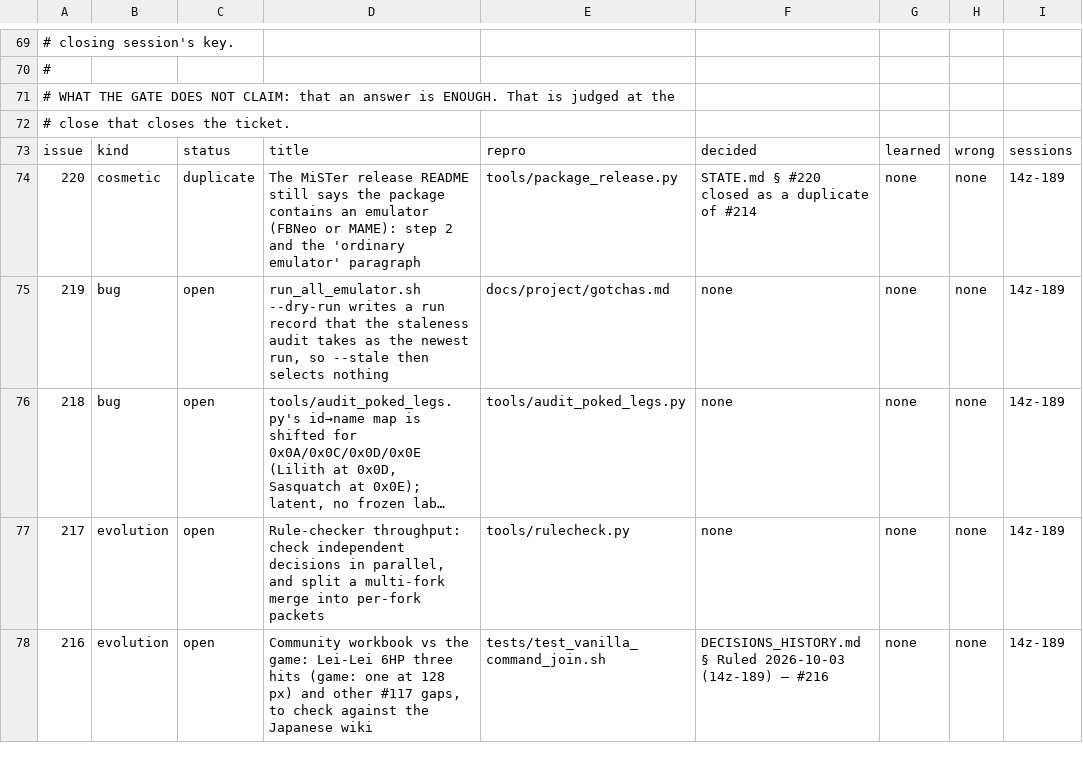
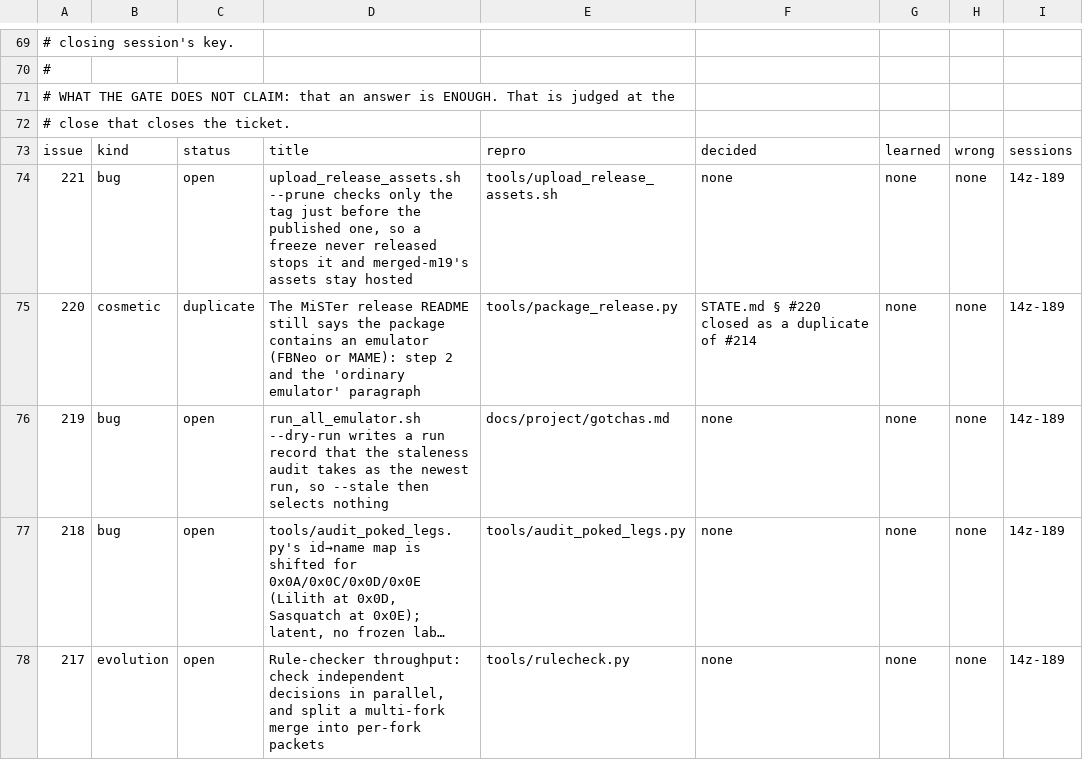
Before and after one commit to DefinitelyFrenchName/VampireSaved, a TSV file: docs/project/tickets.tsv, drawn as a sheet; only a part is shown, gaps mark what is left out; the shorter side is filled out with more unchanged rows; long unchanged cells end in …; the diff covers the shown part only.

```diff
--- a/docs/project/tickets.tsv
+++ b/docs/project/tickets.tsv
@@ -73,2 +73,3 @@
 issue	kind	status	title	repro	decided	learned	wrong	sessions
+221	bug	open	upload_release_assets.sh --prune checks only the tag just before the published one, so a freeze never released stops it and merged-m19's assets stay hosted	tools/upload_release_assets.sh	none	none	none	14z-189
 220	cosmetic	duplicate	The MiSTer release README still says the package contains an emulator (FBNeo or MAME): step 2 and the 'ordinary emulator' paragraph	tools/package_release.py	STATE.md § #220 closed as a duplicate of #214	none	none	14z-189
```
Also changed, not shown: 2 edited cells elsewhere in this file, docs/project/tickets_github.tsv, 11 other files.
